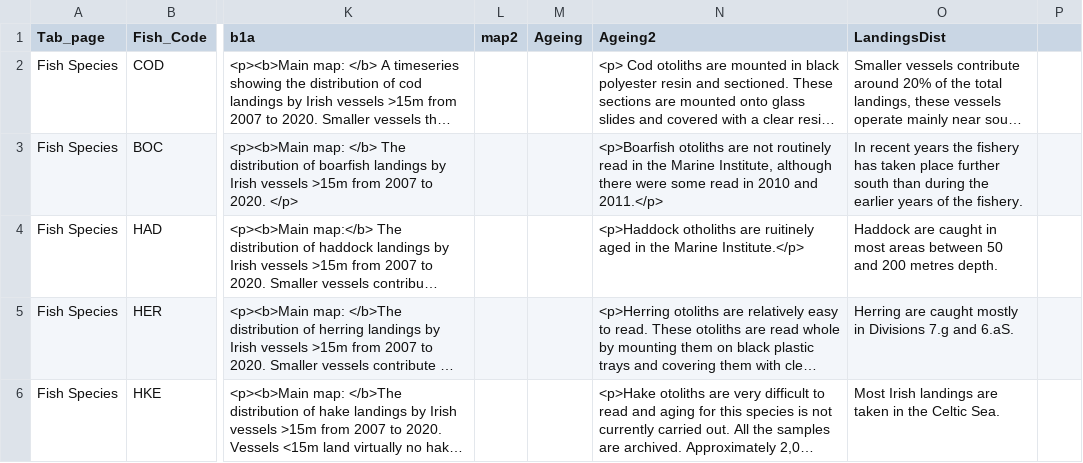
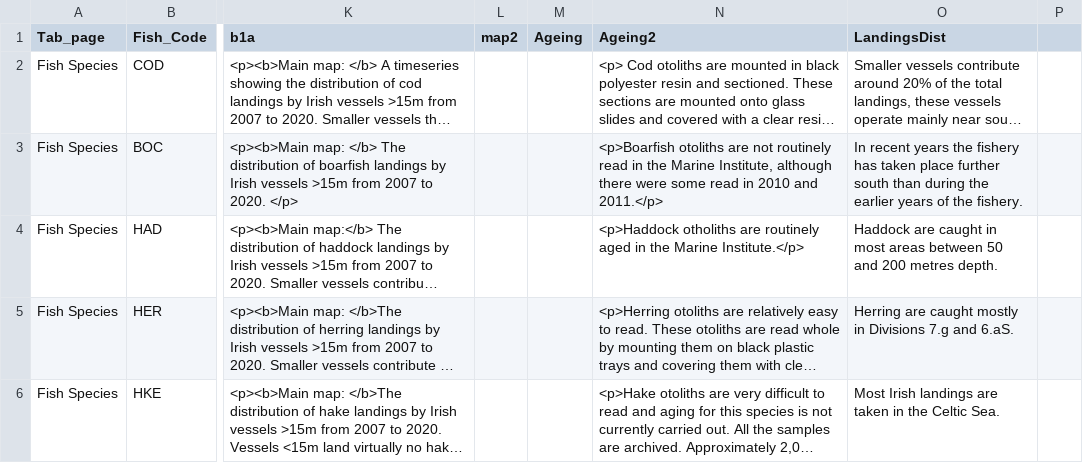
Before and after one commit to IrishMarineInstitute/speciesdash, a CSV file: Data/Supplemental data.csv, drawn as a sheet; only a part is shown, gaps mark what is left out; long unchanged cells end in …; the diff covers the shown part only; the diff names each change by its address in the sheet, - before the commit and + after, or states it on an @@ line.

Commit message:
Minor text fixes

```diff
--- a/Data/Supplemental data.csv
+++ b/Data/Supplemental data.csv
-N4 (Ageing2): …otholiths are ruitinely aged in…
+N4 (Ageing2): …otholiths are routinely aged in…
```
Also changed, not shown: 1 edited cell elsewhere in this file.
